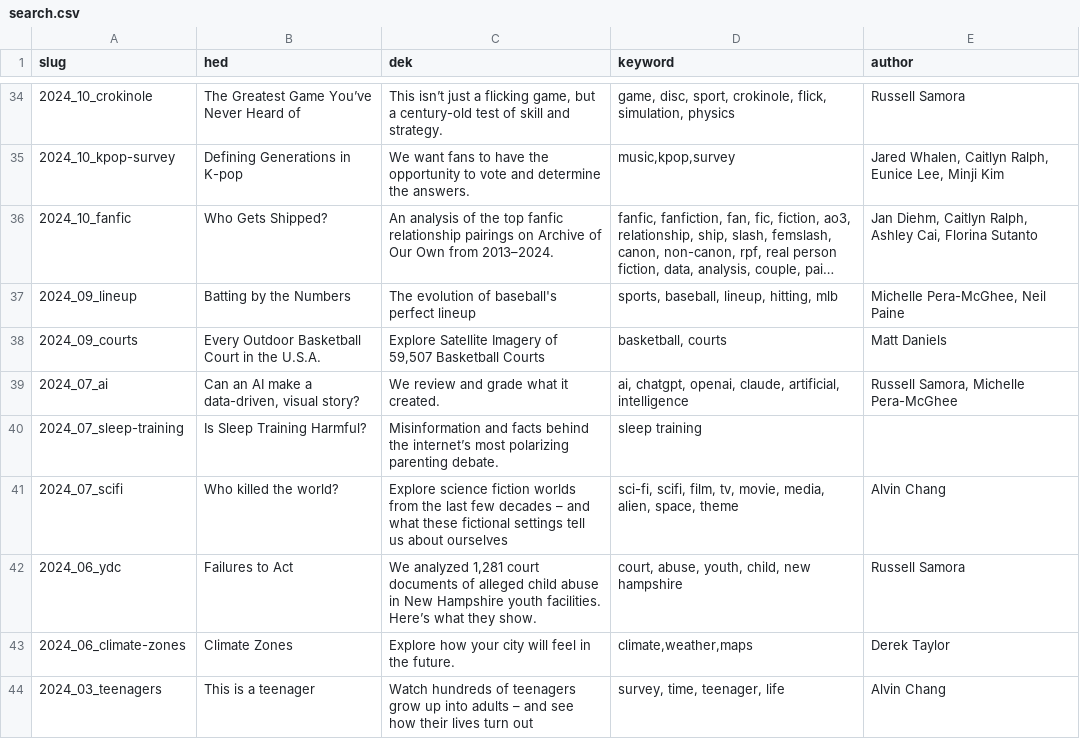
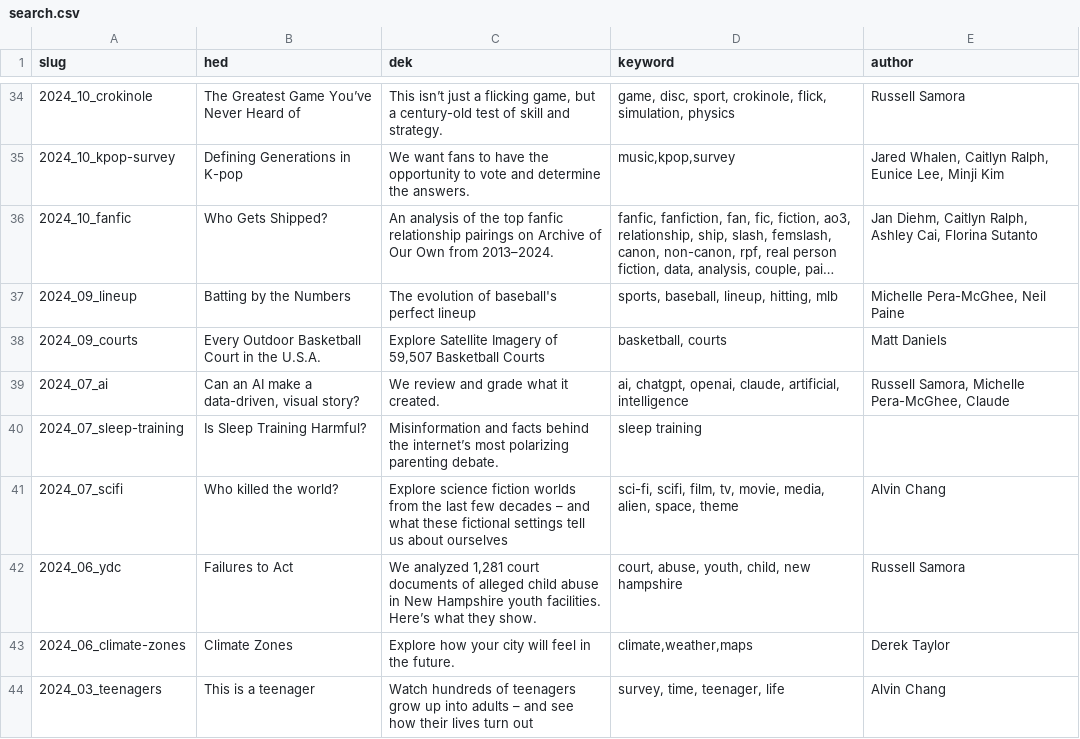
Before and after one commit to the-pudding/website, a CSV file: static/assets/data/search.csv, drawn as a sheet; only a part is shown, gaps mark what is left out; long unchanged cells end in ….

```diff
--- a/static/assets/data/search.csv
+++ b/static/assets/data/search.csv
@@ -38,3 +38,3 @@ slug,hed,dek,keyword,author
 2024_09_courts,Every Outdoor Basketball Court in the U.S.A.,"Explore Satellite Imagery of 59,507 Basketball Courts","basketball, courts",Matt Daniels
-2024_07_ai,"Can an AI make a data-driven, visual story?",We review and grade what it created.,"ai, chatgpt, openai, claude, artificial, intelligence","Russell Samora, Michelle Pera-McGhee"
+2024_07_ai,"Can an AI make a data-driven, visual story?",We review and grade what it created.,"ai, chatgpt, openai, claude, artificial, intelligence","Russell Samora, Michelle Pera-McGhee, Claude"
 2024_07_sleep-training,Is Sleep Training Harmful?,Misinformation and facts behind the internet’s most polarizing parenting debate.,sleep training,
```
Also changed, not shown: src/data/authors.csv, 2 other files.
